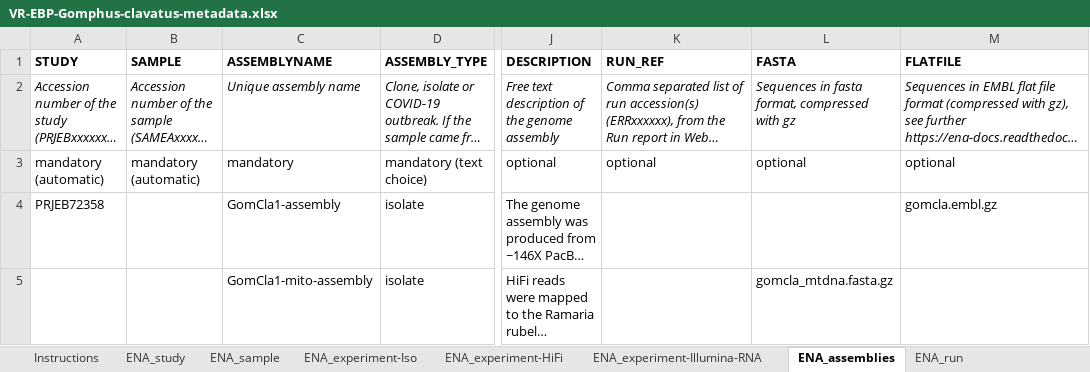
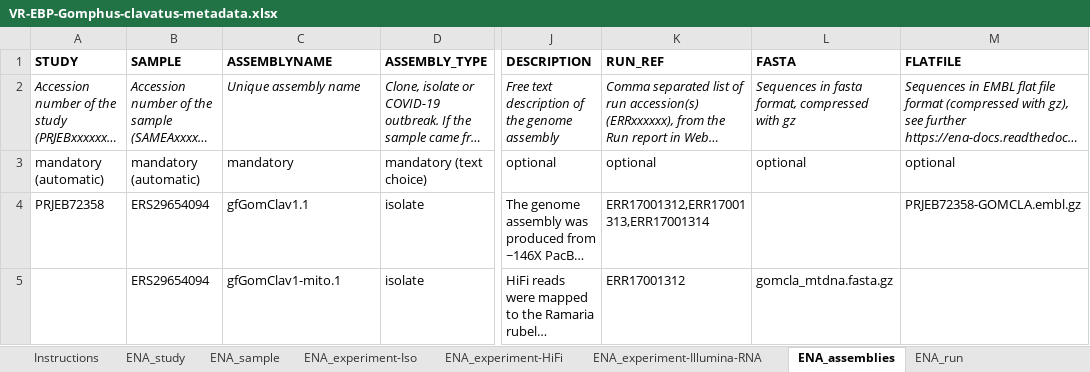
Before and after one commit to NBISweden/data-submission-documentation, an Excel workbook: ENA/VR-EBP-Gomphus-clavatus/data/VR-EBP-Gomphus-clavatus-metadata.xlsx, sheet ENA_assemblies, drawn as a sheet; only a part is shown, gaps mark what is left out; long unchanged cells end in …; values as stored, in another font and other column widths than the file's, no borders; charts and pictures not drawn; the diff names each change by its address in the sheet, - before the commit and + after, or states it on an @@ line.

```diff
--- a/ENA/VR-EBP-Gomphus-clavatus/data/VR-EBP-Gomphus-clavatus-metadata.xlsx (sheet ENA_assemblies)
+++ b/ENA/VR-EBP-Gomphus-clavatus/data/VR-EBP-Gomphus-clavatus-metadata.xlsx (sheet ENA_assemblies)
-B4:B5 (SAMPLE): (empty)
+B4:B5 (SAMPLE): ERS29654094
-C4 (ASSEMBLYNAME): GomCla1-assembly
+C4 (ASSEMBLYNAME): gfGomClav1.1
-K4 (RUN_REF): (empty)
+K4 (RUN_REF): ERR17001312,ERR17001313,ERR17001314
-M4 (FLATFILE): gomcla.embl.gz
+M4 (FLATFILE): PRJEB72358-GOMCLA.embl.gz
-C5 (ASSEMBLYNAME): GomCla1-mito-assembly
+C5 (ASSEMBLYNAME): gfGomClav1-mito.1
-K5 (RUN_REF): (empty)
+K5 (RUN_REF): ERR17001312
```
Also changed, not shown: sheet ENA_sample, sheet ENA_study, sheet ENA_experiment-HiFi, sheet ENA_experiment-Iso, sheet ENA_experiment-Illumina-RNA, 1 other file.
